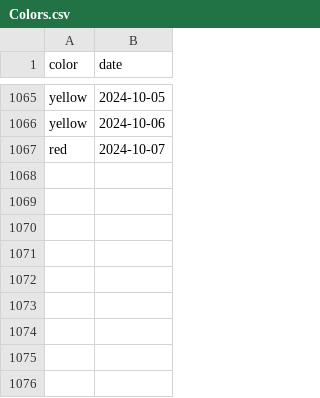
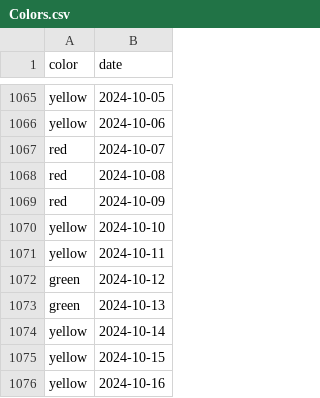
Before and after one commit to shibaji7/SD_RT_SWF_Monitoring, a CSV file: assets/data/Colors.csv, drawn as a sheet; only a part is shown, gaps mark what is left out; the diff names each change by its address in the sheet, - before the commit and + after, or states it on an @@ line.

```diff
--- a/assets/data/Colors.csv
+++ b/assets/data/Colors.csv
+row 1068: red | 2024-10-08
+row 1069: red | 2024-10-09
+row 1070: yellow | 2024-10-10
+row 1071: yellow | 2024-10-11
+row 1072: green | 2024-10-12
+row 1073: green | 2024-10-13
+row 1074: yellow | 2024-10-14
+row 1075: yellow | 2024-10-15
+row 1076: yellow | 2024-10-16
```
Also changed, not shown: 46 other files.
